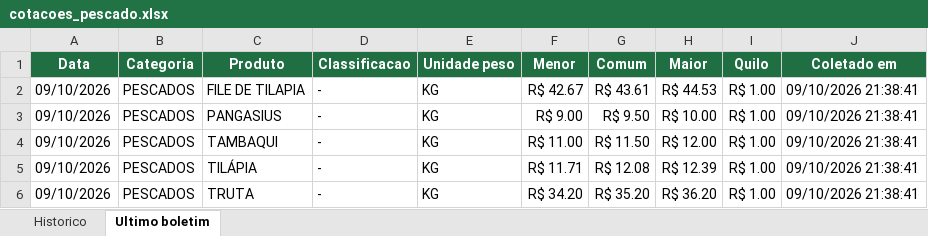
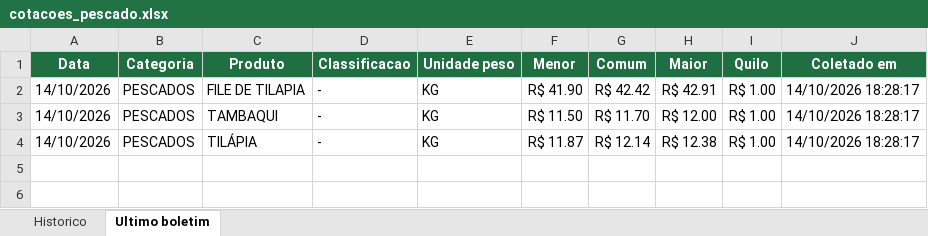
Before and after one commit to tbrena/robo-ceagesp, an Excel workbook: dados/cotacoes_pescado.xlsx, sheet Ultimo boletim, drawn as a sheet; values as stored, in another font and other column widths than the file's, no borders; removed rows and columns are numbered as before the commit, all else as after; the diff names each change by its address in the sheet, - before the commit and + after, or states it on an @@ line.

```diff
--- a/dados/cotacoes_pescado.xlsx (sheet Ultimo boletim)
+++ b/dados/cotacoes_pescado.xlsx (sheet Ultimo boletim)
-A2 (Data): 09/10/2026
+A2 (Data): 14/10/2026
-F2 (Menor): R$ 42.67
+F2 (Menor): R$ 41.90
-G2 (Comum): R$ 43.61
+G2 (Comum): R$ 42.42
-H2 (Maior): R$ 44.53
+H2 (Maior): R$ 42.91
-J2 (Coletado em): 09/10/2026 21:38:41
+J2 (Coletado em): 14/10/2026 18:28:17
-row 3: 09/10/2026 | PESCADOS | PANGASIUS | - | KG | R$ 9.00 | R$ 9.50 | R$ 10.00 | R$ 1.00 | 09/10/2026 21:38:41
-A3:A4 (Data): 09/10/2026
+A3:A4 (Data): 14/10/2026
-F3 (Menor): R$ 11.00
+F3 (Menor): R$ 11.50
-G3 (Comum): R$ 11.50
+G3 (Comum): R$ 11.70
-J3:J4 (Coletado em): 09/10/2026 21:38:41
+J3:J4 (Coletado em): 14/10/2026 18:28:17
-F4 (Menor): R$ 11.71
+F4 (Menor): R$ 11.87
-G4 (Comum): R$ 12.08
+G4 (Comum): R$ 12.14
-H4 (Maior): R$ 12.39
+H4 (Maior): R$ 12.38
-row 6: 09/10/2026 | PESCADOS | TRUTA | - | KG | R$ 34.20 | R$ 35.20 | R$ 36.20 | R$ 1.00 | 09/10/2026 21:38:41
```
Also changed, not shown: sheet Historico, 14 other files.
